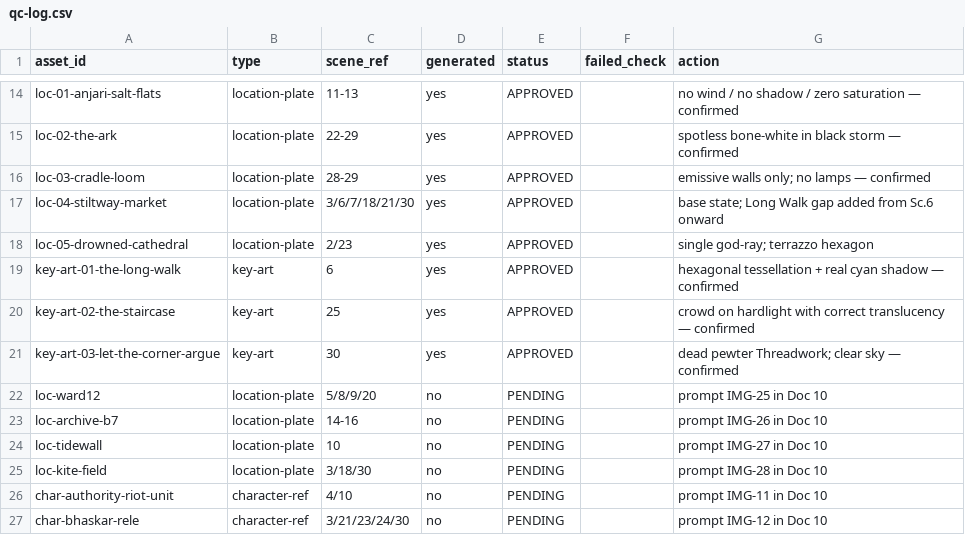
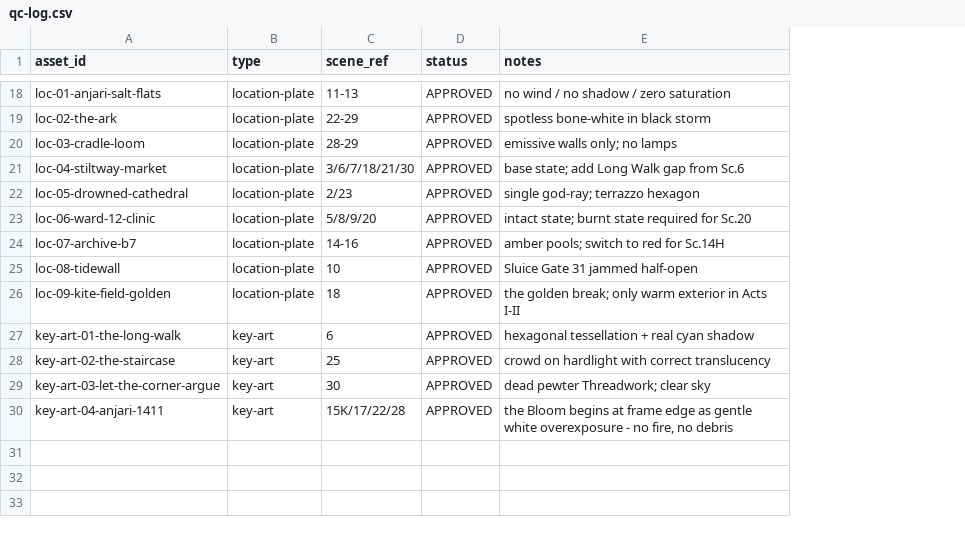
Before and after one commit to vc301105-lab/Open-Generative-AI, a CSV file: docs/the-last-guardian/data/qc-log.csv, drawn as a sheet; only a part is shown, gaps mark what is left out; removed rows and columns are numbered as before the commit, all else as after; the diff covers the shown part only; the diff names each change by its address in the sheet, - before the commit and + after, or states it on an @@ line.

Commit message:
Complete the reference-still library for THE LAST GUARDIAN (29 assets)
- Re-render the Hollow (v2): nose-to-chin half-masks with eyes and brows
  fully bare, five distinct ordinary faces. v1 was rejected for full-face
  mask geometry, which turned volunteers into generic antagonists
- New character refs: Authority riot unit, Bhaskar Rele, Dev at terminal
  crystallisation stage 4
- New costume ref: Kira as Ark captive (K3), jewellery removed to the dish
- New location plates: Ward 12, Archive B7, the Tidewall, the Kite-field
  during the golden monsoon break
- New key art: Anjari market at 14:11 on 3 August 2059, the Bloom beginning
  at the frame edge
- qc-log.csv rewritten with status and notes for all 29 assets
- Doc 10 and README updated; every reference prompt now marked generated

Co-authored-by: arena-agent <297053741+arena-agent@users.noreply.github.com>

```diff
--- a/docs/the-last-guardian/data/qc-log.csv
+++ b/docs/the-last-guardian/data/qc-log.csv
-column D (generated), rows 14-21: all yes
-column F (failed_check), empty
-column G (action), rows 14-21: no wind / no shadow / zero saturation — confirmed | spotless bone-white in black storm — confirmed | emissive walls only; no lamps — confirmed | base state; Long Walk gap added from Sc.6 onward | single god-ray; terrazzo hexagon | hexagonal tessellation + real cyan shadow — confirmed | crowd on hardlight with correct translucency — confirmed | dead pewter Threadwork; clear sky — confirmed
+column E (notes), rows 18-22: no wind / no shadow / zero saturation | spotless bone-white in black storm | emissive walls only; no lamps | base state; add Long Walk gap from Sc.6 | single god-ray; terrazzo hexagon; rows 27-29: hexagonal tessellation + real cyan shadow | crowd on hardlight with correct translucency | dead pewter Threadwork; clear sky
+row 23: loc-06-ward-12-clinic | location-plate | 5/8/9/20 | APPROVED | intact state; burnt state required for Sc.20
+row 24: loc-07-archive-b7 | location-plate | 14-16 | APPROVED | amber pools; switch to red for Sc.14H
+row 25: loc-08-tidewall | location-plate | 10 | APPROVED | Sluice Gate 31 jammed half-open
+row 26: loc-09-kite-field-golden | location-plate | 18 | APPROVED | the golden break; only warm exterior in Acts I-II
-row 22: loc-ward12 | location-plate | 5/8/9/20 | no | PENDING |  | prompt IMG-25 in Doc 10
-row 23: loc-archive-b7 | location-plate | 14-16 | no | PENDING |  | prompt IMG-26 in Doc 10
-row 24: loc-tidewall | location-plate | 10 | no | PENDING |  | prompt IMG-27 in Doc 10
-row 25: loc-kite-field | location-plate | 3/18/30 | no | PENDING |  | prompt IMG-28 in Doc 10
-row 26: char-authority-riot-unit | character-ref | 4/10 | no | PENDING |  | prompt IMG-11 in Doc 10
-row 27: char-bhaskar-rele | character-ref | 3/21/23/24/30 | no | PENDING |  | prompt IMG-12 in Doc 10
+row 30: key-art-04-anjari-1411 | key-art | 15K/17/22/28 | APPROVED | the Bloom begins at frame edge as gentle white overexposure - no fire, no debris
```
Also changed, not shown: 4 added rows and 1 edited cell elsewhere in this file, 12 other files.
